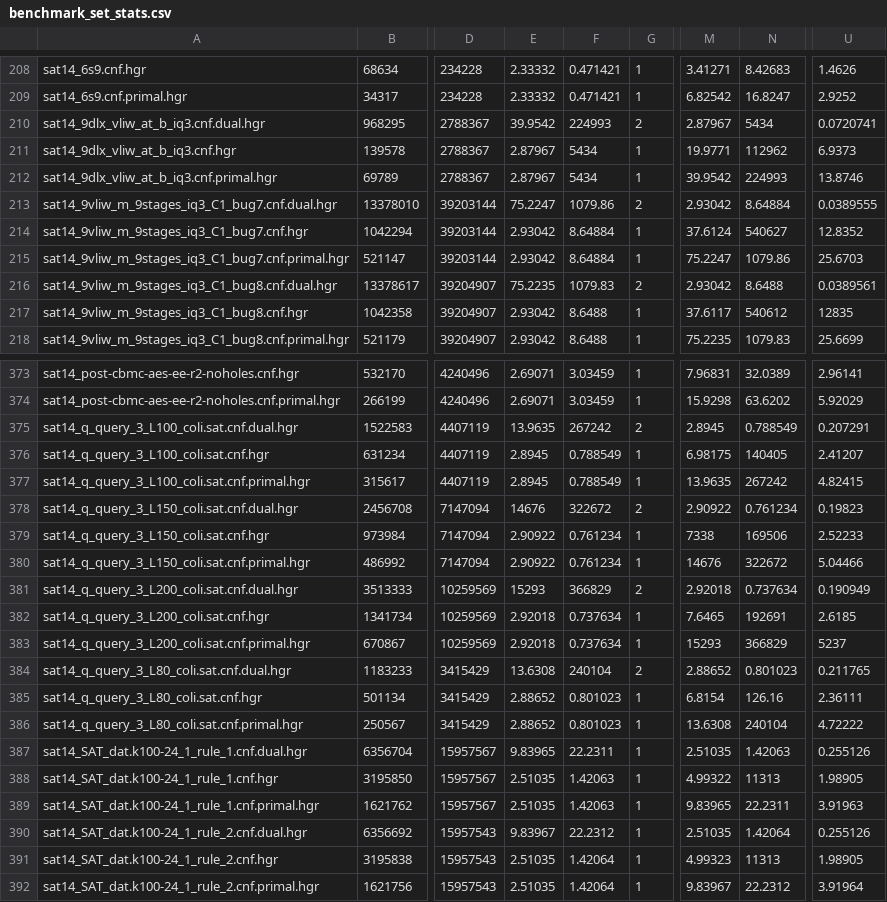
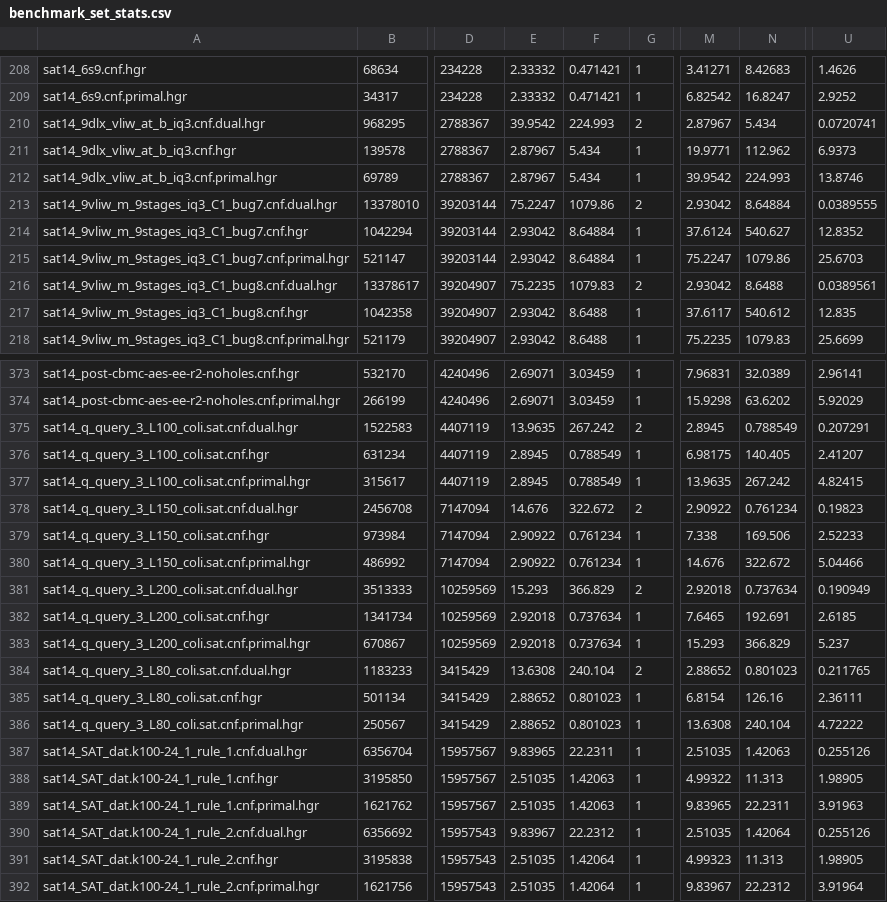
Before and after one commit to kittobi1992/KaHyParMaxFlow, a CSV file: experiments/instances/benchmark_set_stats.csv, drawn as a sheet; only a part is shown, gaps mark what is left out; the diff covers the shown part only; the diff names each change by its address in the sheet, - before the commit and + after, or states it on an @@ line.

```diff
--- a/experiments/instances/benchmark_set_stats.csv
+++ b/experiments/instances/benchmark_set_stats.csv
-F210: 224993
+F210: 224.993
-N210: 5434
+N210: 5.434
-F211:F212: 5434
+F211:F212: 5.434
-N211: 112962
+N211: 112.962
-N212: 224993
+N212: 224.993
-N214: 540627
+N214: 540.627
-N217: 540612
+N217: 540.612
-U217: 12835
+U217: 12.835
-F375: 267242
+F375: 267.242
-N376: 140405
+N376: 140.405
-N377: 267242
+N377: 267.242
-E378: 14676
+E378: 14.676
-F378: 322672
+F378: 322.672
-M379: 7338
+M379: 7.338
-N379: 169506
+N379: 169.506
-M380: 14676
+M380: 14.676
-N380: 322672
+N380: 322.672
-E381: 15293
+E381: 15.293
-F381: 366829
+F381: 366.829
-N382: 192691
+N382: 192.691
-M383: 15293
+M383: 15.293
-N383: 366829
+N383: 366.829
-U383: 5237
+U383: 5.237
-F384: 240104
+F384: 240.104
-N386: 240104
+N386: 240.104
-N388: 11313
+N388: 11.313
-N391: 11313
+N391: 11.313
```
Also changed, not shown: 145 edited cells elsewhere in this file, 5 other files.
